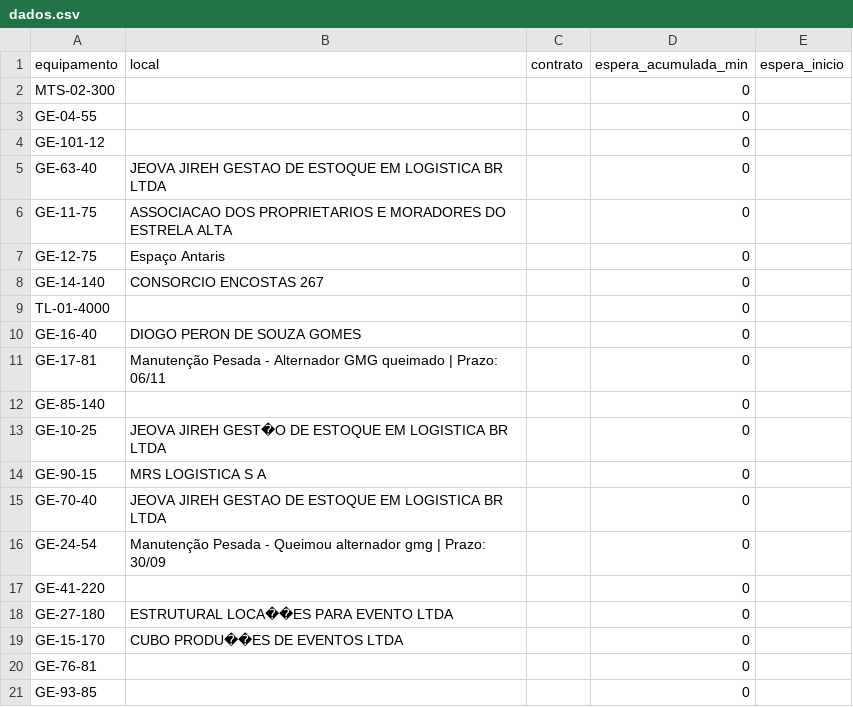
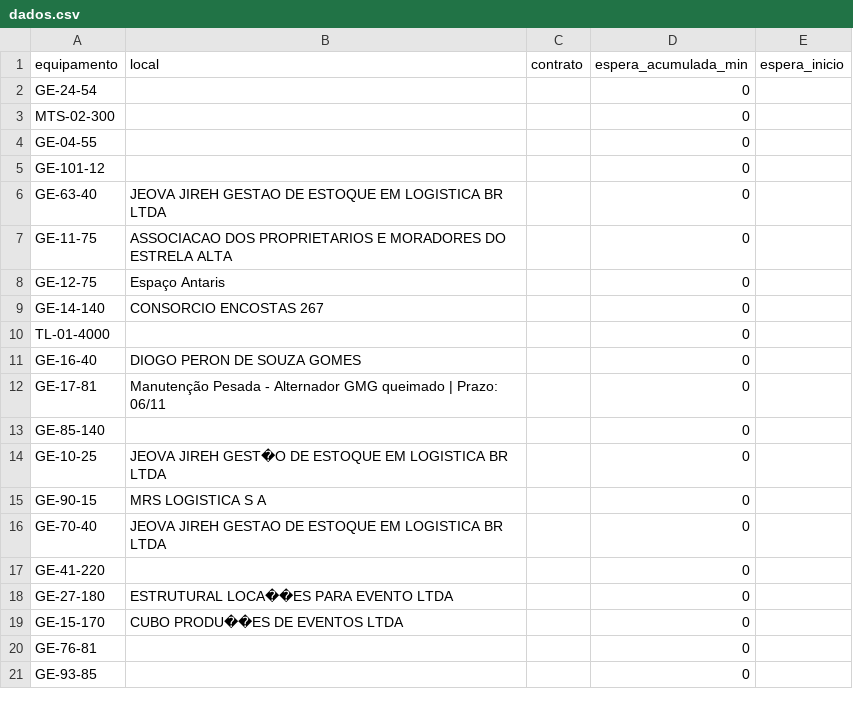
Before and after one commit to milwardarthur-prog/testemanut, a CSV file: dados.csv, drawn as a sheet; only a part is shown.

Commit message:
Atualização automática via SiteManut

```diff
--- a/dados.csv
+++ b/dados.csv
@@ -1,2 +1,3 @@
 equipamento,local,contrato,espera_acumulada_min,espera_inicio
+GE-24-54,,,0,
 MTS-02-300,,,0,
@@ -15,3 +16,2 @@ GE-90-15,MRS LOGISTICA S A,,0,
 GE-70-40,JEOVA JIREH GESTAO DE ESTOQUE EM LOGISTICA BR LTDA,,0,
-GE-24-54,Manutenção Pesada - Queimou alternador gmg | Prazo: 30/09,,0,
 GE-41-220,,,0,
```
